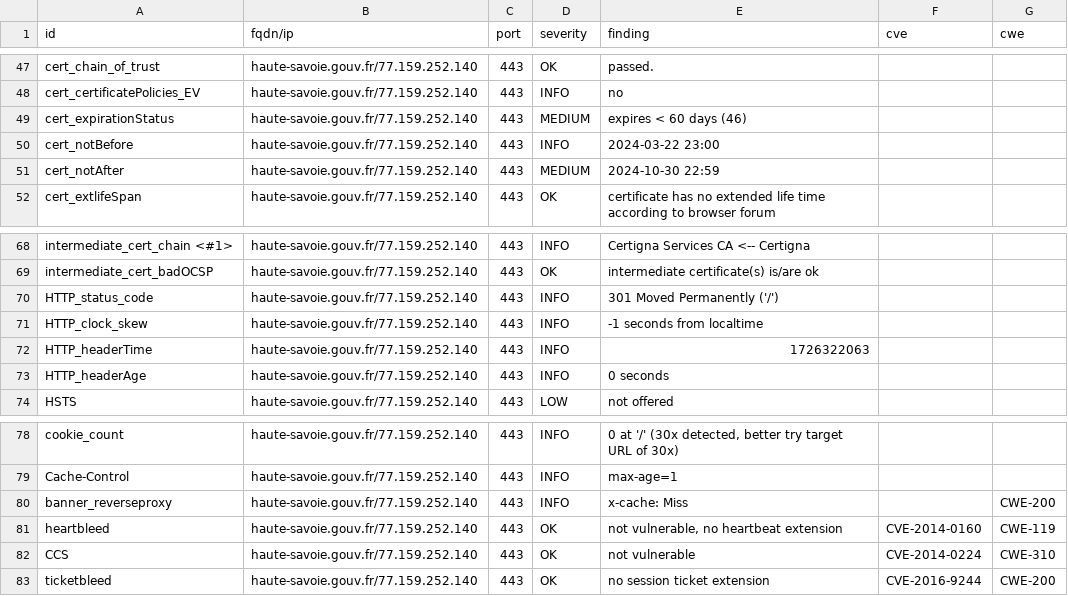
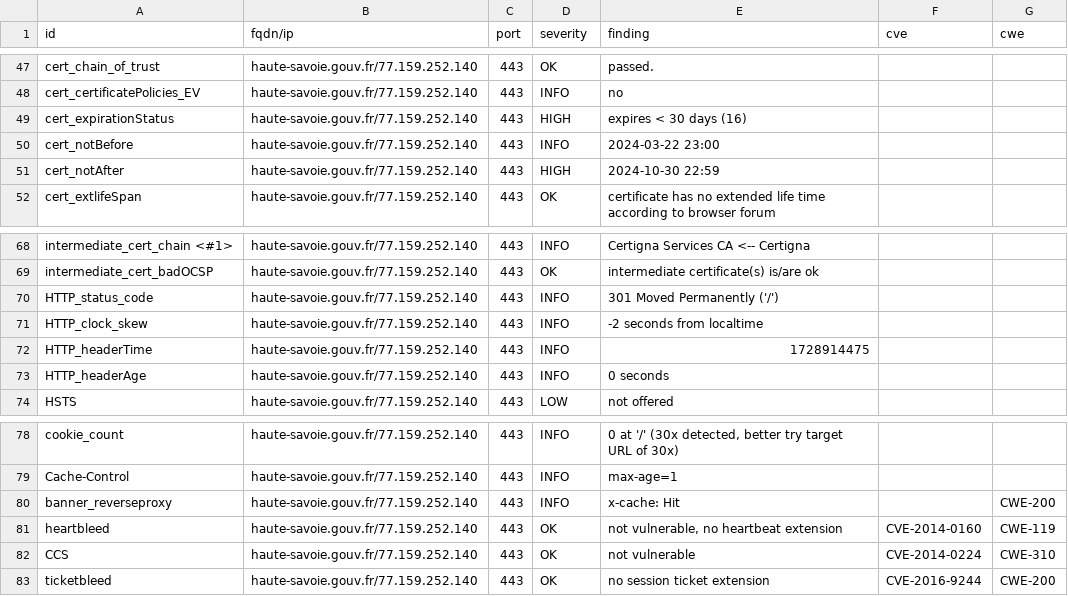
Before and after one commit to GKO-org/dashlordPrd5, a CSV file: results/aHR0cHM6Ly9oYXV0ZS1zYXZvaWUuZ291di5mcg==/testssl.csv, drawn as a sheet; only a part is shown, gaps mark what is left out.

```diff
--- a/results/aHR0cHM6Ly9oYXV0ZS1zYXZvaWUuZ291di5mcg==/testssl.csv
+++ b/results/aHR0cHM6Ly9oYXV0ZS1zYXZvaWUuZ291di5mcg==/testssl.csv
@@ -48,5 +48,5 @@
 "cert_certificatePolicies_EV","haute-savoie.gouv.fr/77.159.252.140","443","INFO","no","",""
-"cert_expirationStatus","haute-savoie.gouv.fr/77.159.252.140","443","MEDIUM","expires < 60 days (46)","",""
+"cert_expirationStatus","haute-savoie.gouv.fr/77.159.252.140","443","HIGH","expires < 30 days (16)","",""
 "cert_notBefore","haute-savoie.gouv.fr/77.159.252.140","443","INFO","2024-03-22 23:00","",""
-"cert_notAfter","haute-savoie.gouv.fr/77.159.252.140","443","MEDIUM","2024-10-30 22:59","",""
+"cert_notAfter","haute-savoie.gouv.fr/77.159.252.140","443","HIGH","2024-10-30 22:59","",""
 "cert_extlifeSpan","haute-savoie.gouv.fr/77.159.252.140","443","OK","certificate has no extended life time according to browser forum","",""
@@ -70,4 +70,4 @@
 "HTTP_status_code","haute-savoie.gouv.fr/77.159.252.140","443","INFO","301 Moved Permanently ('/')","",""
-"HTTP_clock_skew","haute-savoie.gouv.fr/77.159.252.140","443","INFO","-1 seconds from localtime","",""
-"HTTP_headerTime","haute-savoie.gouv.fr/77.159.252.140","443","INFO","1726322063","",""
+"HTTP_clock_skew","haute-savoie.gouv.fr/77.159.252.140","443","INFO","-2 seconds from localtime","",""
+"HTTP_headerTime","haute-savoie.gouv.fr/77.159.252.140","443","INFO","1728914475","",""
 "HTTP_headerAge","haute-savoie.gouv.fr/77.159.252.140","443","INFO","0 seconds","",""
@@ -79,3 +79,3 @@
 "Cache-Control","haute-savoie.gouv.fr/77.159.252.140","443","INFO","max-age=1","",""
-"banner_reverseproxy","haute-savoie.gouv.fr/77.159.252.140","443","INFO","x-cache: Miss","","CWE-200"
+"banner_reverseproxy","haute-savoie.gouv.fr/77.159.252.140","443","INFO","x-cache: Hit","","CWE-200"
 "heartbleed","haute-savoie.gouv.fr/77.159.252.140","443","OK","not vulnerable, no heartbeat extension","CVE-2014-0160","CWE-119"
```
Also changed, not shown: 9 other files.
